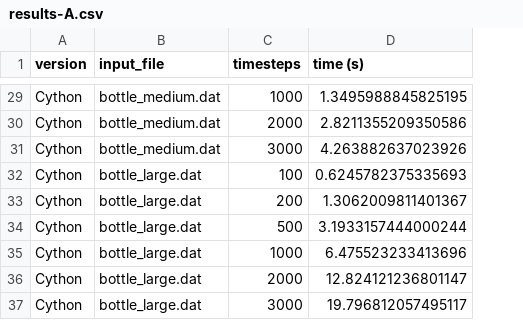
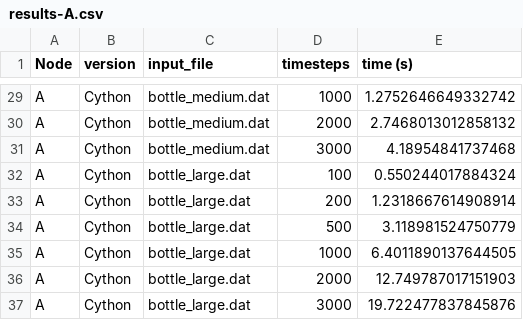
Before and after one commit to VivianaQuinteroHernandez/tercer-parcial, a CSV file: Botellas/results-A.csv, drawn as a sheet; only a part is shown, gaps mark what is left out; addresses are those after the commit; the diff covers the shown part only; the diff names each change by its address in the sheet, - before the commit and + after, or states it on an @@ line.

```diff
--- a/Botellas/results-A.csv
+++ b/Botellas/results-A.csv
+column A (Node), rows 29-37: all A
-E29 (time (s)): 1.3495988845825195
+E29 (time (s)): 1.2752646649332742
-E30 (time (s)): 2.8211355209350586
+E30 (time (s)): 2.7468013012858132
-E31 (time (s)): 4.263882637023926
+E31 (time (s)): 4.18954841737468
-E32 (time (s)): 0.6245782375335693
+E32 (time (s)): 0.550244017884324
-E33 (time (s)): 1.3062009811401367
+E33 (time (s)): 1.2318667614908914
-E34 (time (s)): 3.1933157444000244
+E34 (time (s)): 3.118981524750779
-E35 (time (s)): 6.475523233413696
+E35 (time (s)): 6.4011890137644505
-E36 (time (s)): 12.824121236801147
+E36 (time (s)): 12.749787017151903
-E37 (time (s)): 19.796812057495117
+E37 (time (s)): 19.722477837845876
```
Also changed, not shown: 27 edited cells elsewhere in this file, Botellas/results-B.csv, Mandel/results-A.csv, 5 other files.
